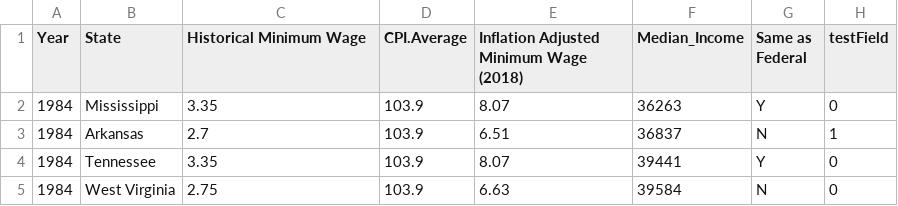
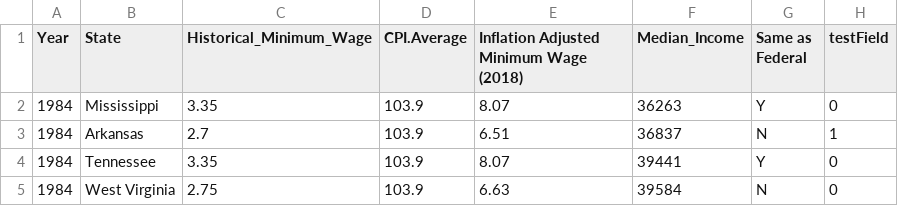
Before and after one commit to daniel-orduz/Median-Income-Visualization, a CSV file: income_data.csv, drawn as a sheet; only a part is shown.

```diff
--- a/income_data.csv
+++ b/income_data.csv
@@ -1,2 +1,2 @@
-Year,State,Historical Minimum Wage,CPI.Average,Inflation Adjusted Minimum Wage (2018),Median_Income,Same as Federal,testField
+Year,State,Historical_Minimum_Wage,CPI.Average,Inflation Adjusted Minimum Wage (2018),Median_Income,Same as Federal,testField
 1984,Mississippi,3.35,103.9,8.07,36263,Y,0
```
Also changed, not shown: 3 other files.
